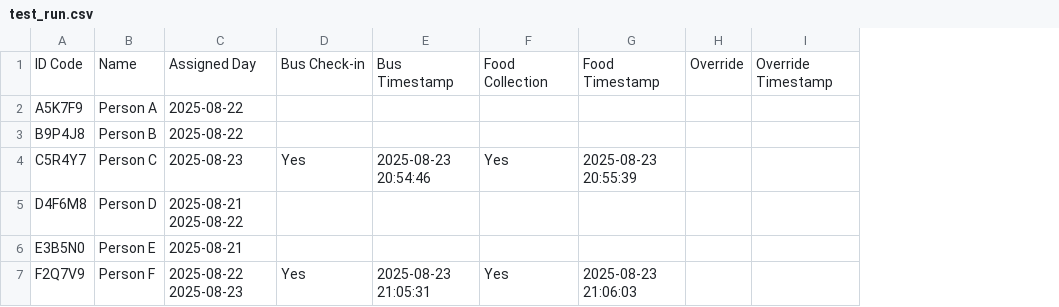
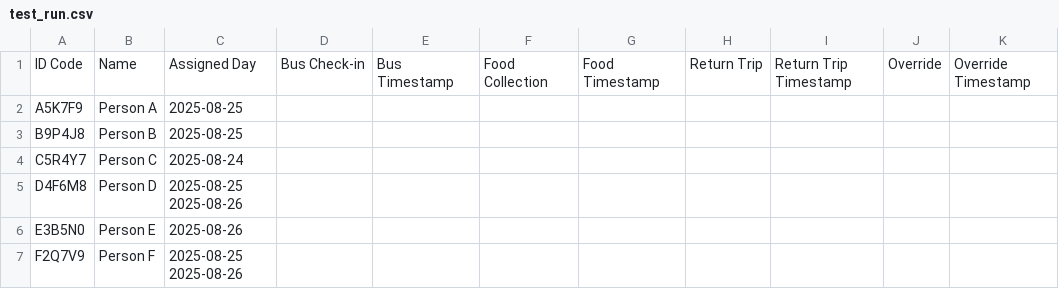
Before and after one commit to Grace-OO/Participants, a CSV file: test_run.csv, drawn as a sheet; removed rows and columns are numbered as before the commit, all else as after; the diff names each change by its address in the sheet, - before the commit and + after, or states it on an @@ line.

Commit message:
Update test_run.csv

```diff
--- a/test_run.csv
+++ b/test_run.csv
-column C, rows 1-7: Assigned Day | 2025-08-22 | 2025-08-22 | 2025-08-23 | 2025-08-21 2025-08-22 | 2025-08-21 | 2025-08-22 2025-08-23
+column C, rows 1-7: Assigned Day | 2025-08-25 | 2025-08-25 | 2025-08-24 | 2025-08-25 2025-08-26 | 2025-08-26 | 2025-08-25 2025-08-26
+column H, row 1: Return Trip
+column I, row 1: Return Trip Timestamp
-D4: Yes
+D4: (empty)
-E4: 2025-08-23 20:54:46
+E4: (empty)
-F4: Yes
+F4: (empty)
-G4: 2025-08-23 20:55:39
+G4: (empty)
-D7: Yes
+D7: (empty)
-E7: 2025-08-23 21:05:31
+E7: (empty)
-F7: Yes
+F7: (empty)
-G7: 2025-08-23 21:06:03
+G7: (empty)
```
